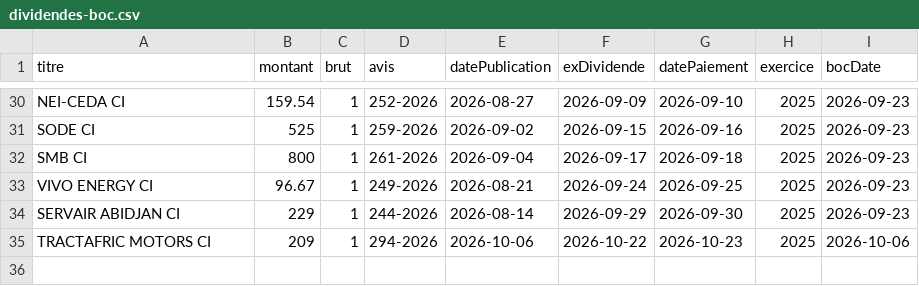
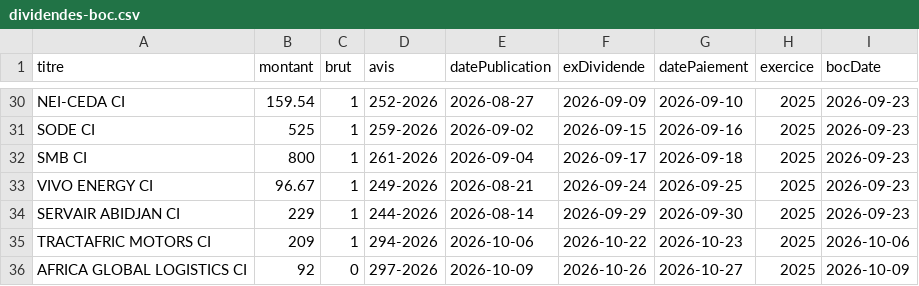
Before and after one commit to gerko-dev/azimutfinance, a CSV file: data/dividendes-boc.csv, drawn as a sheet; only a part is shown, gaps mark what is left out.

```diff
--- a/data/dividendes-boc.csv
+++ b/data/dividendes-boc.csv
@@ -35 +35,2 @@ SERVAIR ABIDJAN CI;229;1;244-2026;2026-08-14;2026-09-29;2026-09-30;2025;2026-09-
 TRACTAFRIC MOTORS CI;209;1;294-2026;2026-10-06;2026-10-22;2026-10-23;2025;2026-10-06
+AFRICA GLOBAL LOGISTICS CI;92;0;297-2026;2026-10-09;2026-10-26;2026-10-27;2025;2026-10-09
```
Also changed, not shown: data/fcp.csv, data/obligations-cotees-boc-statut.csv, 5 other files.
